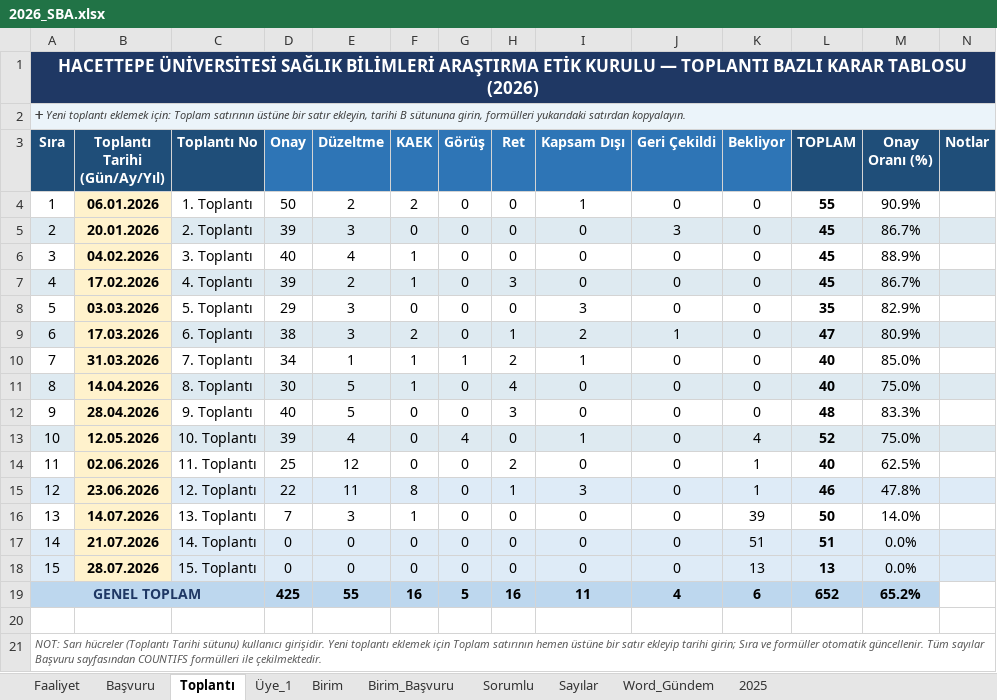
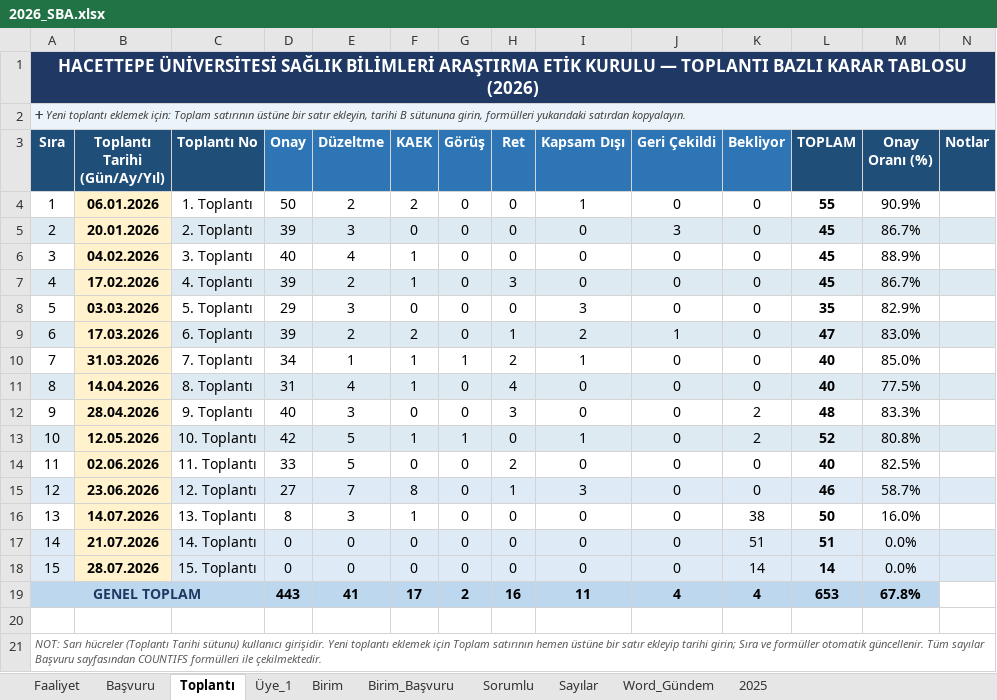
Before and after one commit to MahsuniTurkatar/sba-analiz, an Excel workbook: 2026_SBA.xlsx, sheet Toplantı, drawn as a sheet; values as stored, in another font and other column widths than the file's, no borders; the diff names each change by its address in the sheet, - before the commit and + after, or states it on an @@ line.

```diff
--- a/2026_SBA.xlsx (sheet Toplantı)
+++ b/2026_SBA.xlsx (sheet Toplantı)
-D9 (Onay): 38
+D9 (Onay): 39
-E9 (Düzeltme): 3
+E9 (Düzeltme): 2
-M9 (Onay Oranı (%)): 80.9%
+M9 (Onay Oranı (%)): 83.0%
-D11 (Onay): 30
+D11 (Onay): 31
-E11 (Düzeltme): 5
+E11 (Düzeltme): 4
-M11 (Onay Oranı (%)): 75.0%
+M11 (Onay Oranı (%)): 77.5%
-E12 (Düzeltme): 5
+E12 (Düzeltme): 3
-K12 (Bekliyor): 0
+K12 (Bekliyor): 2
-D13 (Onay): 39
+D13 (Onay): 42
-E13 (Düzeltme): 4
+E13 (Düzeltme): 5
-F13 (KAEK): 0
+F13 (KAEK): 1
-G13 (Görüş): 4
+G13 (Görüş): 1
-K13 (Bekliyor): 4
+K13 (Bekliyor): 2
-M13 (Onay Oranı (%)): 75.0%
+M13 (Onay Oranı (%)): 80.8%
-D14 (Onay): 25
+D14 (Onay): 33
-E14 (Düzeltme): 12
+E14 (Düzeltme): 5
-K14:K15 (Bekliyor): 1
+K14:K15 (Bekliyor): 0
-M14 (Onay Oranı (%)): 62.5%
+M14 (Onay Oranı (%)): 82.5%
-D15 (Onay): 22
+D15 (Onay): 27
-E15 (Düzeltme): 11
+E15 (Düzeltme): 7
-M15 (Onay Oranı (%)): 47.8%
+M15 (Onay Oranı (%)): 58.7%
-D16 (Onay): 7
+D16 (Onay): 8
-K16 (Bekliyor): 39
+K16 (Bekliyor): 38
-M16 (Onay Oranı (%)): 14.0%
+M16 (Onay Oranı (%)): 16.0%
-K18 (Bekliyor): 13
+K18 (Bekliyor): 14
-L18 (TOPLAM): 13
+L18 (TOPLAM): 14
-D19 (Onay): 425
+D19 (Onay): 443
-E19 (Düzeltme): 55
+E19 (Düzeltme): 41
-F19 (KAEK): 16
+F19 (KAEK): 17
-G19 (Görüş): 5
+G19 (Görüş): 2
-K19 (Bekliyor): 6
+K19 (Bekliyor): 4
-L19 (TOPLAM): 652
+L19 (TOPLAM): 653
-M19 (Onay Oranı (%)): 65.2%
+M19 (Onay Oranı (%)): 67.8%
```
Also changed, not shown: sheet Başvuru, sheet Word_Gündem, sheet Üye_1, sheet Birim, sheet Sorumlu, sheet Faaliyet, 2 more sheets, hidden cells.
